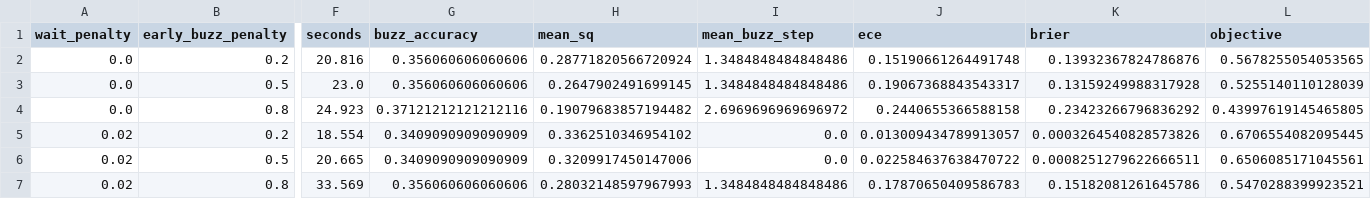
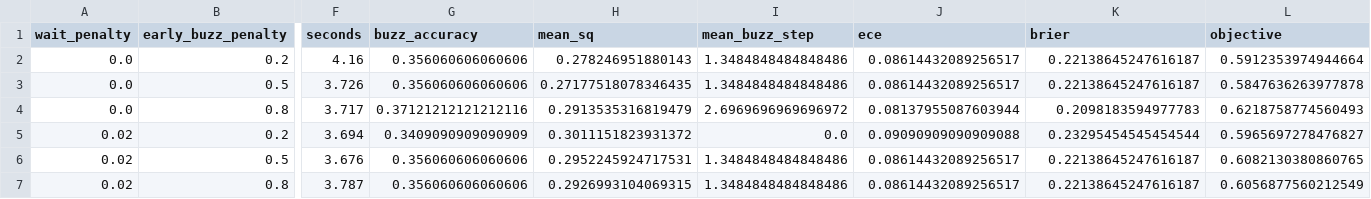
Before and after one commit to ankaggarwal94/qanta-buzzer, a CSV file: artifacts/smoke/reward_sweep_results.csv, drawn as a sheet; only a part is shown, gaps mark what is left out; the diff covers the shown part only; the diff names each change by its address in the sheet, - before the commit and + after, or states it on an @@ line.

```diff
--- a/artifacts/smoke/reward_sweep_results.csv
+++ b/artifacts/smoke/reward_sweep_results.csv
-F2 (seconds): 20.816
+F2 (seconds): 4.16
-H2 (mean_sq): 0.28771820566720924
+H2 (mean_sq): 0.278246951880143
-J2 (ece): 0.15190661264491748
+J2 (ece): 0.08614432089256517
-K2 (brier): 0.13932367824786876
+K2 (brier): 0.22138645247616187
-L2 (objective): 0.5678255054053565
+L2 (objective): 0.5912353974944664
-F3 (seconds): 23.0
+F3 (seconds): 3.726
-H3 (mean_sq): 0.2647902491699145
+H3 (mean_sq): 0.27177518078346435
-J3 (ece): 0.19067368843543317
+J3 (ece): 0.08614432089256517
-K3 (brier): 0.13159249988317928
+K3 (brier): 0.22138645247616187
-L3 (objective): 0.5255140110128039
+L3 (objective): 0.5847636263977878
-F4 (seconds): 24.923
+F4 (seconds): 3.717
-H4 (mean_sq): 0.19079683857194482
+H4 (mean_sq): 0.2913535316819479
-J4 (ece): 0.2440655366588158
+J4 (ece): 0.08137955087603944
-K4 (brier): 0.23423266796836292
+K4 (brier): 0.2098183594977783
-L4 (objective): 0.43997619145465805
+L4 (objective): 0.6218758774560493
-F5 (seconds): 18.554
+F5 (seconds): 3.694
-H5 (mean_sq): 0.3362510346954102
+H5 (mean_sq): 0.3011151823931372
-J5 (ece): 0.013009434789913057
+J5 (ece): 0.09090909090909088
-K5 (brier): 0.0003264540828573826
+K5 (brier): 0.23295454545454544
-L5 (objective): 0.6706554082095445
+L5 (objective): 0.5965697278476827
-F6 (seconds): 20.665
+F6 (seconds): 3.676
-G6 (buzz_accuracy): 0.3409090909090909
+G6 (buzz_accuracy): 0.356060606060606
-H6 (mean_sq): 0.3209917450147006
+H6 (mean_sq): 0.2952245924717531
-I6 (mean_buzz_step): 0.0
+I6 (mean_buzz_step): 1.3484848484848486
-J6 (ece): 0.022584637638470722
+J6 (ece): 0.08614432089256517
-K6 (brier): 0.0008251279622666511
+K6 (brier): 0.22138645247616187
-L6 (objective): 0.6506085171045561
+L6 (objective): 0.6082130380860765
-F7 (seconds): 33.569
+F7 (seconds): 3.787
-H7 (mean_sq): 0.28032148597967993
+H7 (mean_sq): 0.2926993104069315
-J7 (ece): 0.17870650409586783
+J7 (ece): 0.08614432089256517
-K7 (brier): 0.15182081261645786
+K7 (brier): 0.22138645247616187
-L7 (objective): 0.5470288399923521
+L7 (objective): 0.6056877560212549
```
Also changed, not shown: 15 edited cells elsewhere in this file, artifacts/smoke/plots/comparison.csv, 40 other files.
